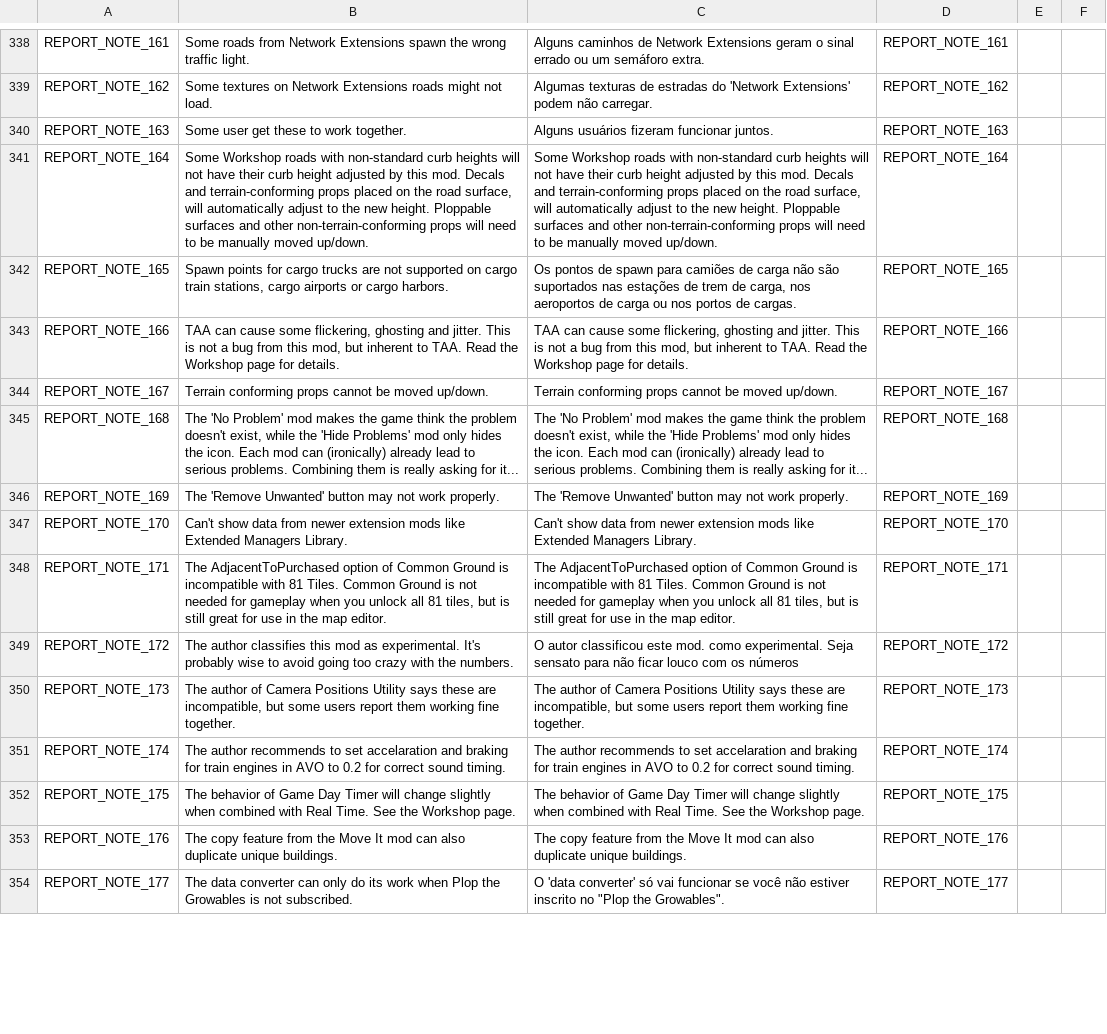
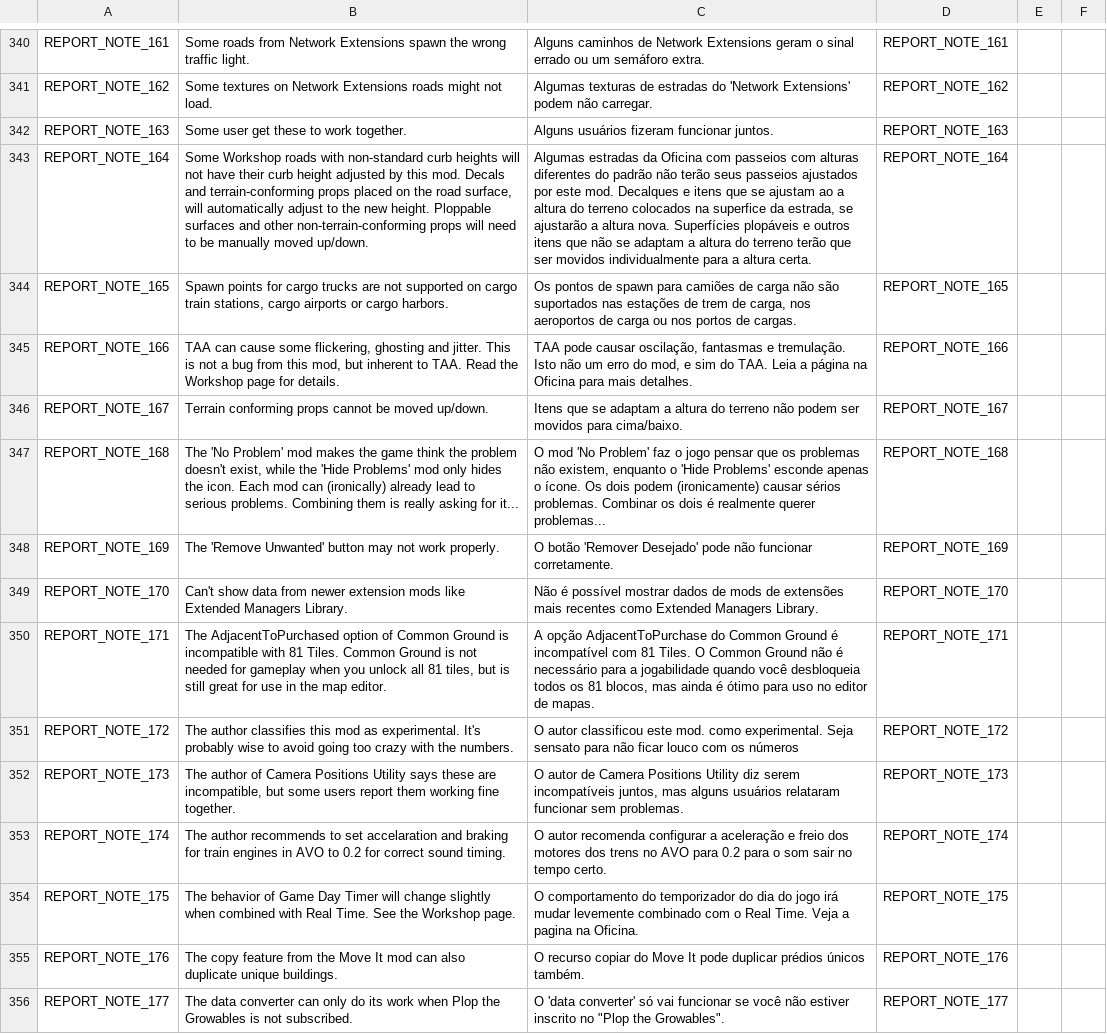
Before and after one commit to chameleon-tbn/CompatibilityReport, a CSV file: i18n/pt_BR.csv, drawn as a sheet; only a part is shown, gaps mark what is left out; addresses are those after the commit; the diff covers the shown part only; the diff names each change by its address in the sheet, - before the commit and + after, or states it on an @@ line.

Commit message:
Updated translations

```diff
--- a/i18n/pt_BR.csv
+++ b/i18n/pt_BR.csv
-C343: Some Workshop roads with non-standard curb heights will not have their curb height adjusted by this mod. Decals and terrain-conforming props placed on the road surface, will automatically adjust to the new height. Ploppable surfaces and other non-terrain-conforming props will need to be manually moved up/down.
+C343: Algumas estradas da Oficina com passeios com alturas diferentes do padrão não terão seus passeios ajustados por este mod. Decalques e itens que se ajustam ao a altura do terreno colocados na superfice da estrada, se ajustarão a altura nova. Superfícies plopáveis e outros itens que não se adaptam a altura do terreno terão que ser movidos individualmente para a altura certa.
-C345: TAA can cause some flickering, ghosting and jitter. This is not a bug from this mod, but inherent to TAA. Read the Workshop page for details.
+C345: TAA pode causar oscilação, fantasmas e tremulação. Isto não um erro do mod, e sim do TAA. Leia a página na Oficina para mais detalhes.
-C346: Terrain conforming props cannot be moved up/down.
+C346: Itens que se adaptam a altura do terreno não podem ser movidos para cima/baixo.
-C347: The 'No Problem' mod makes the game think the problem doesn't exist, while the 'Hide Problems' mod only hides the icon. Each mod can (ironically) already lead to serious problems. Combining them is really asking for it...
+C347: O mod 'No Problem' faz o jogo pensar que os problemas não existem, enquanto o 'Hide Problems' esconde apenas o ícone. Os dois podem (ironicamente) causar sérios problemas. Combinar os dois é realmente querer problemas...
-C348: The 'Remove Unwanted' button may not work properly.
+C348: O botão 'Remover Desejado' pode não funcionar corretamente.
-C349: Can't show data from newer extension mods like Extended Managers…
+C349: Não é possível mostrar dados de mods de extensões mais recentes como Extended Managers…
-C350: The AdjacentToPurchased option of Common Ground is incompatible with 81 Tiles. Common Ground is not needed for gameplay when you unlock all 81 tiles, but is still great for use in the map editor.
+C350: A opção AdjacentToPurchase do Common Ground é incompatível com 81 Tiles. O Common Ground não é necessário para a jogabilidade quando você desbloqueia todos os 81 blocos, mas ainda é ótimo para uso no editor de mapas.
-C352: The author of Camera Positions Utility says these are incompatible, but some users report them working fine together.
+C352: O autor de Camera Positions Utility diz serem incompatíveis juntos, mas alguns usuários relataram funcionar sem problemas.
-C353: The author recommends to set accelaration and braking for train engines in AVO to 0.2 for correct sound timing.
+C353: O autor recomenda configurar a aceleração e freio dos motores dos trens no AVO para 0.2 para o som sair no tempo certo.
-C354: The behavior of Game Day Timer will change slightly when combined with Real Time. See the Workshop page.
+C354: O comportamento do temporizador do dia do jogo irá mudar levemente combinado com o Real Time. Veja a pagina na Oficina.
-C355: The copy feature from the Move It mod can also duplicate unique buildings.
+C355: O recurso copiar do Move It pode duplicar prédios únicos também.
```
Also changed, not shown: 2 added rows and 115 edited cells elsewhere in this file, i18n/fr_FR.csv, i18n/it_IT.csv, 12 other files.
